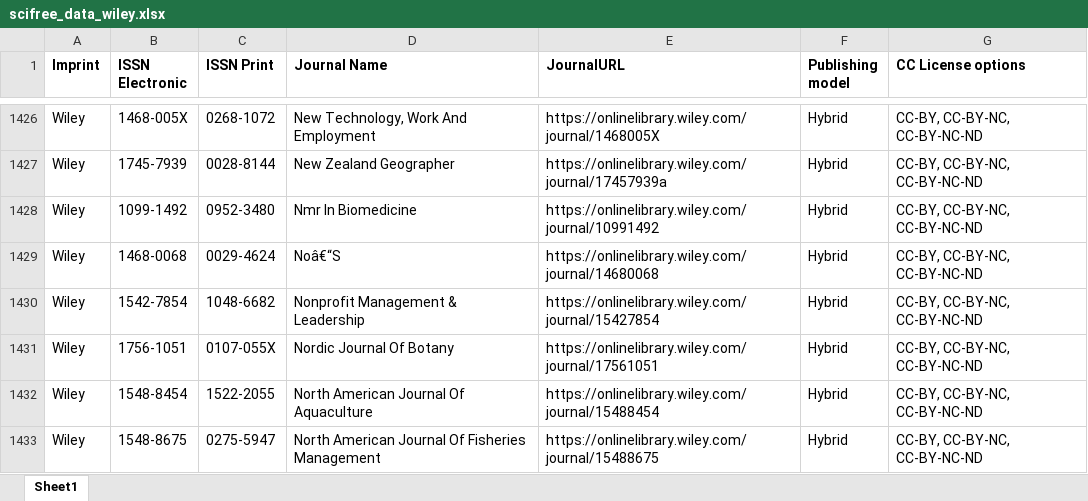
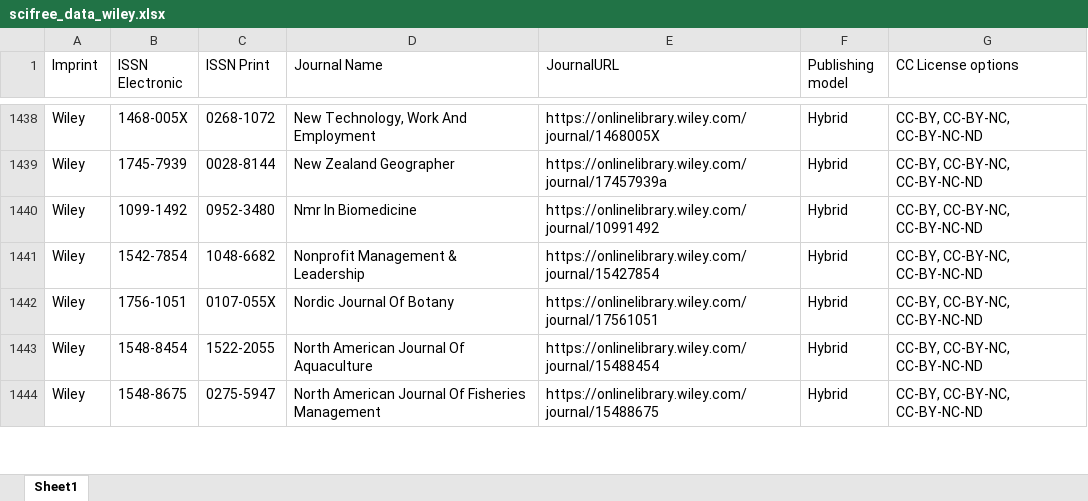
Before and after one commit to Kungbib/oa-tskr, an Excel workbook: Bibsam_tidskriftslistor/scifree_data_wiley.xlsx, sheet Sheet1, drawn as a sheet; only a part is shown, gaps mark what is left out; values as stored, in another font and other column widths than the file's, no borders; conditional formats and table styles not drawn; removed rows and columns are numbered as before the commit, all else as after; the diff covers the shown part only; the diff names each change by its address in the sheet, - before the commit and + after, or states it on an @@ line.

```diff
--- a/Bibsam_tidskriftslistor/scifree_data_wiley.xlsx (sheet Sheet1)
+++ b/Bibsam_tidskriftslistor/scifree_data_wiley.xlsx (sheet Sheet1)
-A1:G1 bold: on
+A1:G1 bold: off
-row 1429: Wiley | 1468-0068 | 0029-4624 | Noâ€“S | https://onlinelibrary.wiley.com/journal/14680068 | Hybrid | CC-BY, CC-BY-NC, CC-BY-NC-ND
```
Also changed, not shown: 27 added rows, 8 removed rows and 62 edited cells elsewhere in this sheet, 1 other file.
